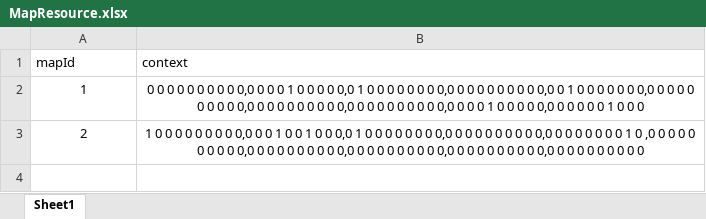
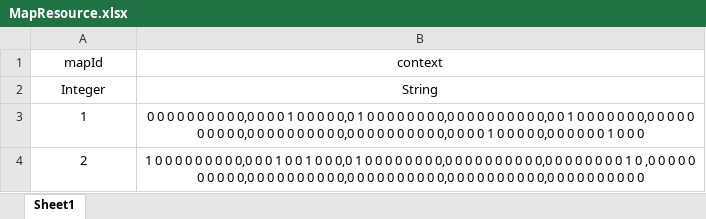
Before and after one commit to xuxinstyle/newgame, an Excel workbook: src/main/resources/resource/MapResource.xlsx, sheet Sheet1, drawn as a sheet; values as stored, in another font and other column widths than the file's, no borders; the diff names each change by its address in the sheet, - before the commit and + after, or states it on an @@ line.

```diff
--- a/src/main/resources/resource/MapResource.xlsx (sheet Sheet1)
+++ b/src/main/resources/resource/MapResource.xlsx (sheet Sheet1)
-A1:B1 alignment: left
+A1:B1 alignment: center
+row 2: Integer | String
```
Also changed, not shown: src/main/resources/resource/TestResource.xlsx, 3 other files.
